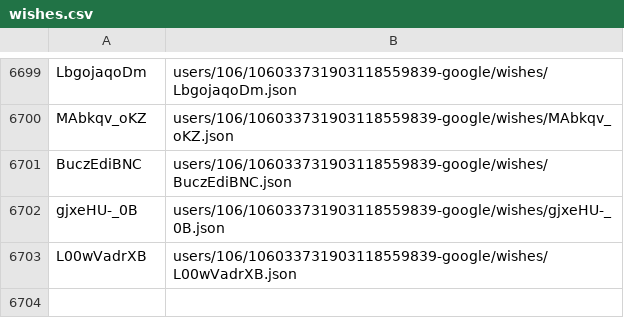
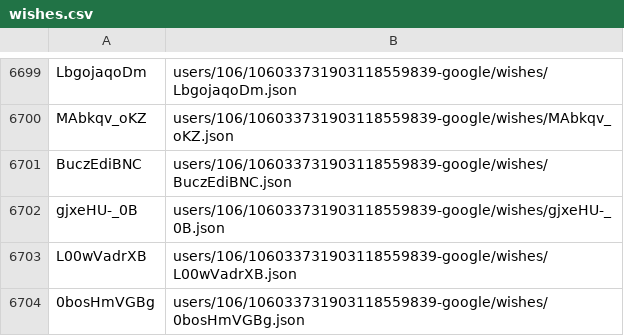
Before and after one commit to knigopis/repo2.knigopis.com, a CSV file: wishes.csv, drawn as a sheet; only a part is shown, gaps mark what is left out; the diff names each change by its address in the sheet, - before the commit and + after, or states it on an @@ line.

```diff
--- a/wishes.csv
+++ b/wishes.csv
+row 6704: 0bosHmVGBg | users/106/106033731903118559839-google/wishes/0bosHmVGBg.json
```
Also changed, not shown: 2 other files.
